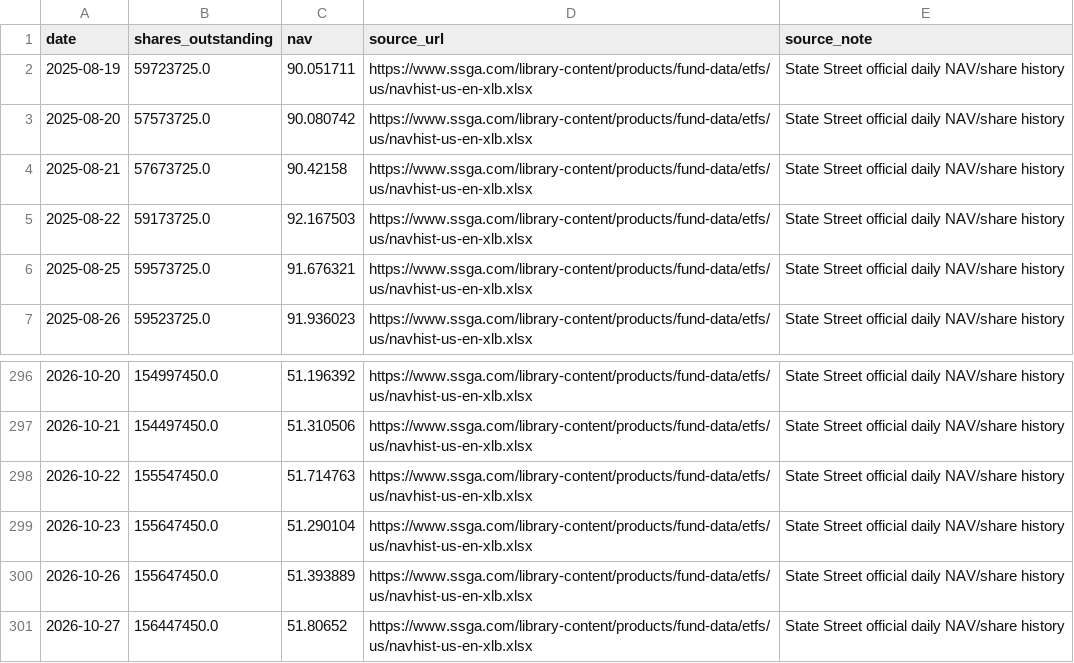
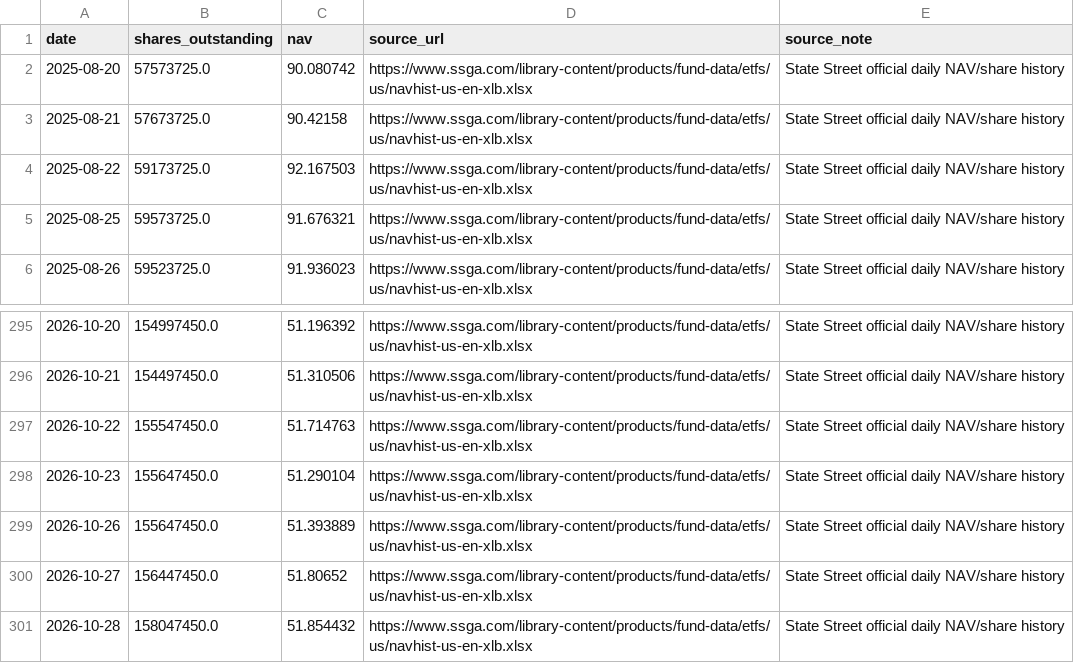
Before and after one commit to doggy-ferry/macro-radar, a CSV file: data/xlb_flow_history.csv, drawn as a sheet; only a part is shown, gaps mark what is left out; removed rows and columns are numbered as before the commit, all else as after; the diff names each change by its address in the sheet, - before the commit and + after, or states it on an @@ line.

```diff
--- a/data/xlb_flow_history.csv
+++ b/data/xlb_flow_history.csv
-row 2: 2025-08-19 | 59723725.0 | 90.051711 | https://www.ssga.com/library-content/products/fund-data/etfs/us/navhist-us-en-xlb.xlsx | State Street official daily NAV/share history
+row 301: 2026-10-28 | 158047450.0 | 51.854432 | https://www.ssga.com/library-content/products/fund-data/etfs/us/navhist-us-en-xlb.xlsx | State Street official daily NAV/share history
```
Also changed, not shown: data/qqq_flow_history.csv, data/soxx_flow_history.csv, 11 other files.
